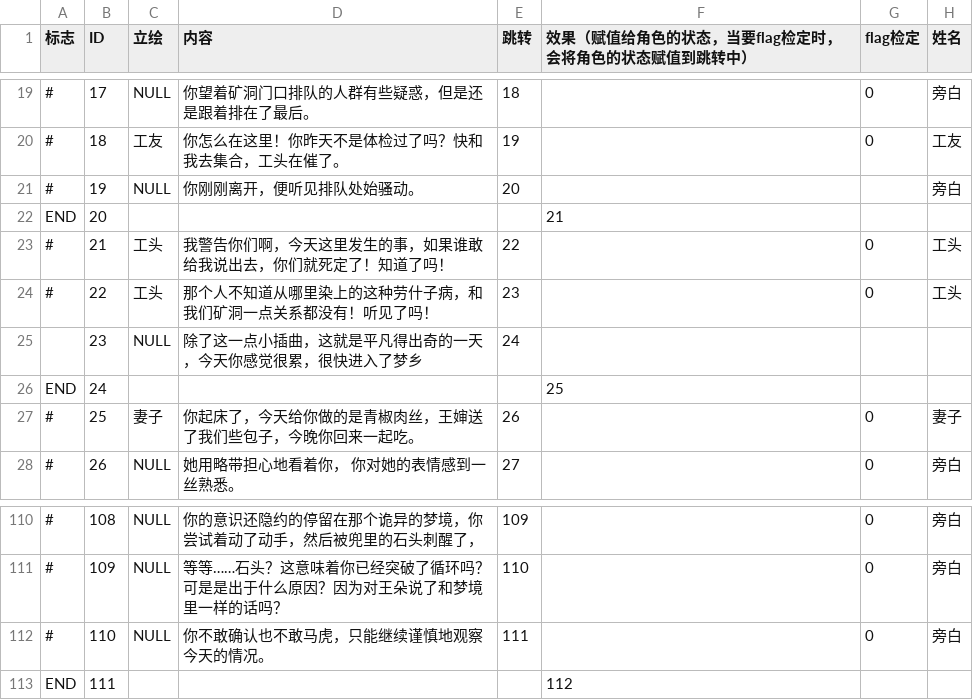
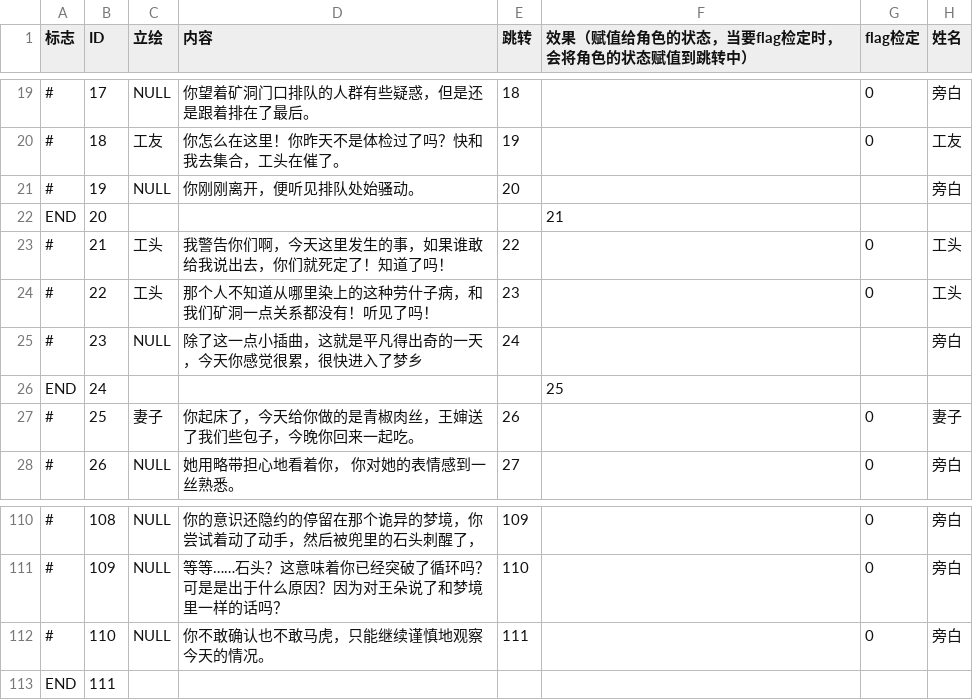
Before and after one commit to Shepi7631/Sanjiao, a CSV file: Assets/Text/a1-a3剧情.csv, drawn as a sheet; only a part is shown, gaps mark what is left out; the diff names each change by its address in the sheet, - before the commit and + after, or states it on an @@ line.

```diff
--- a/Assets/Text/a1-a3剧情.csv
+++ b/Assets/Text/a1-a3剧情.csv
-A25 (标志): (empty)
+A25 (标志): #
-H25 (姓名): (empty)
+H25 (姓名): 旁白
-F113: 112
+F113: (empty)
```
Also changed, not shown: 19 other files.
